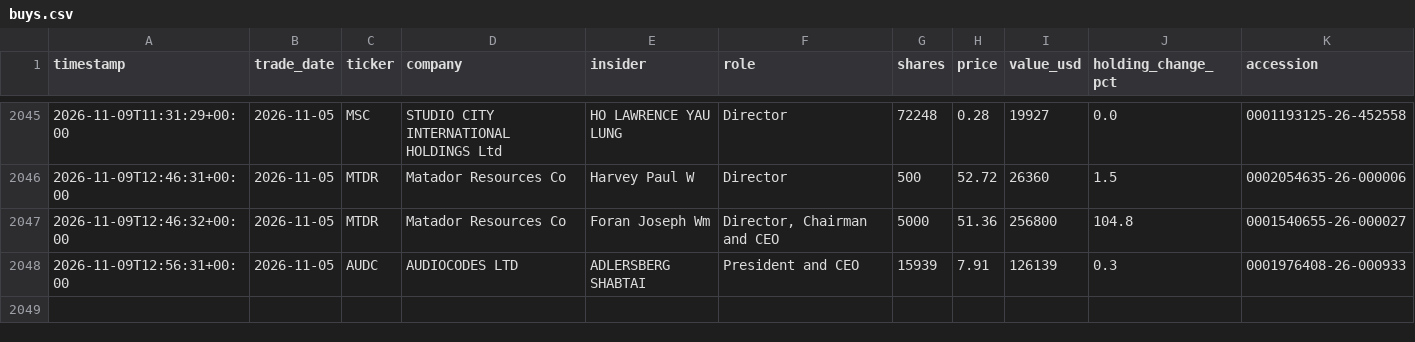
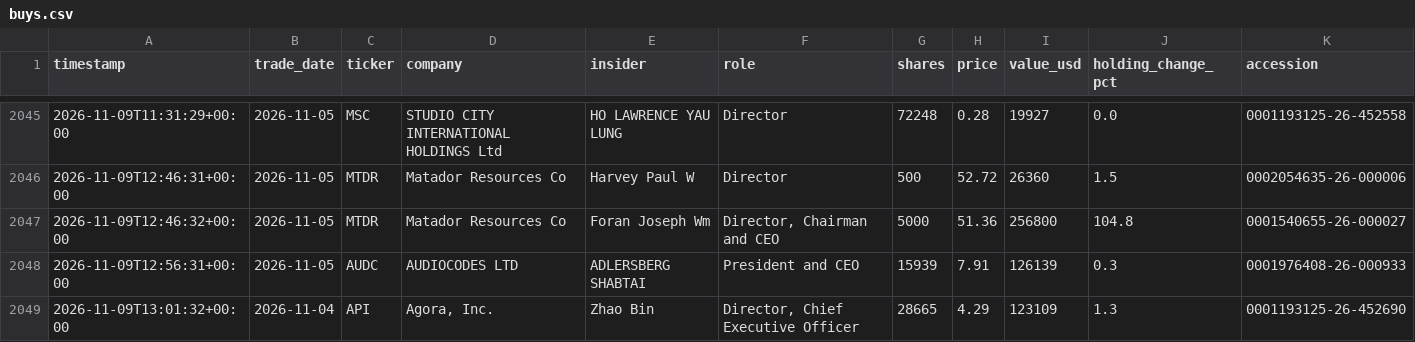
Before and after one commit to kiianwanted-byte/filings-monitor, a CSV file: data/buys.csv, drawn as a sheet; only a part is shown, gaps mark what is left out; the diff names each change by its address in the sheet, - before the commit and + after, or states it on an @@ line.

```diff
--- a/data/buys.csv
+++ b/data/buys.csv
+row 2049: 2026-11-09T13:01:32+00:00 | 2026-11-04 | API | Agora, Inc. | Zhao Bin | Director, Chief Executive Officer | 28665 | 4.29 | 123109 | 1.3 | 0001193125-26-452690
```
Also changed, not shown: 2 other files.
